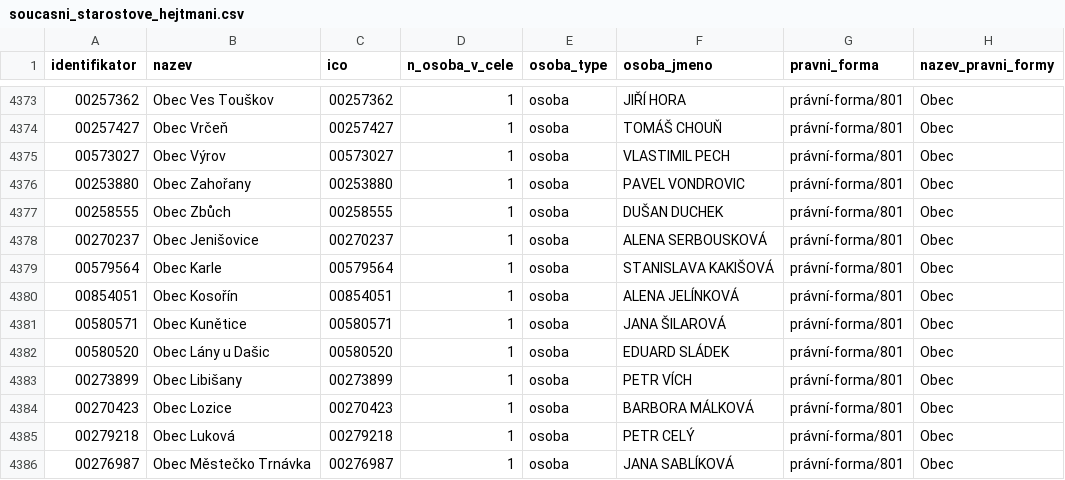
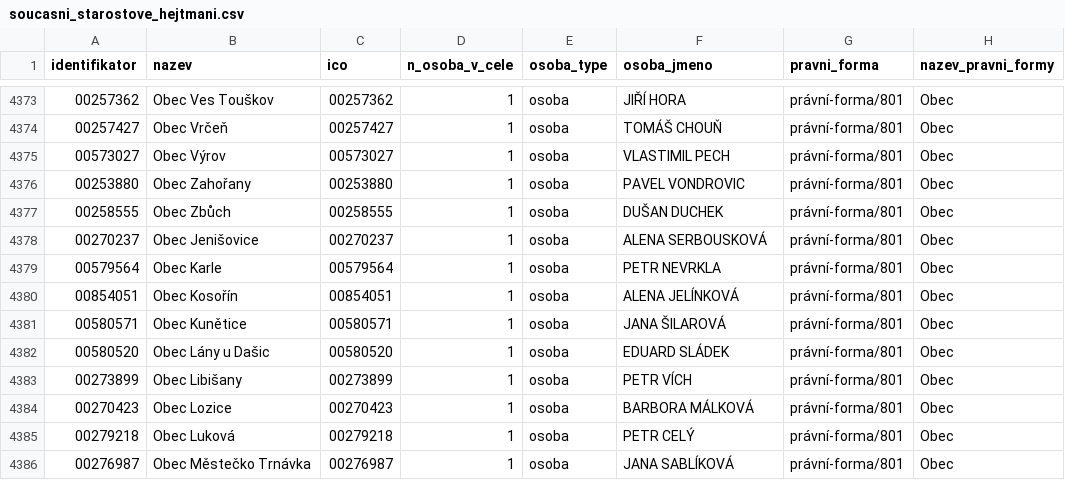
Before and after one commit to skvrnami/mayors2, a CSV file: output/soucasni_starostove_hejtmani.csv, drawn as a sheet; only a part is shown, gaps mark what is left out; the diff covers the shown part only.

```diff
--- a/output/soucasni_starostove_hejtmani.csv
+++ b/output/soucasni_starostove_hejtmani.csv
@@ -4378,3 +4378,3 @@
 "00270237","Obec Jenišovice","00270237",1,"osoba","ALENA SERBOUSKOVÁ","právní-forma/801","Obec"
-"00579564","Obec Karle","00579564",1,"osoba","STANISLAVA KAKIŠOVÁ","právní-forma/801","Obec"
+"00579564","Obec Karle","00579564",1,"osoba","PETR NEVRKLA","právní-forma/801","Obec"
 "00854051","Obec Kosořín","00854051",1,"osoba","ALENA JELÍNKOVÁ","právní-forma/801","Obec"
```
Also changed, not shown: 7 edited cells elsewhere in this file, 2 other files.
